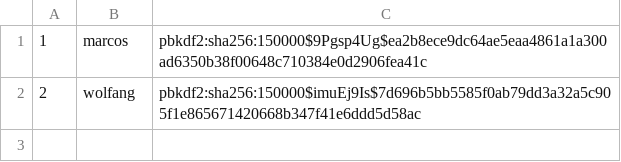
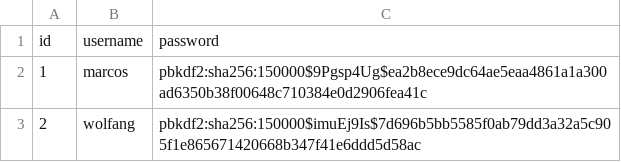
Before and after one commit to mdjfs/comicnator, a CSV file: comicnator/initialization_data/User.csv (was comicnator/static/init/initusers.csv), drawn as a sheet; the diff names each change by its address in the sheet, - before the commit and + after, or states it on an @@ line.

```diff
--- a/comicnator/static/init/initusers.csv
+++ b/comicnator/initialization_data/User.csv
+row 1: id | username | password
```
Also changed, not shown: comicnator/initialization_data/HeroesMarvel.csv, 18 other files.
